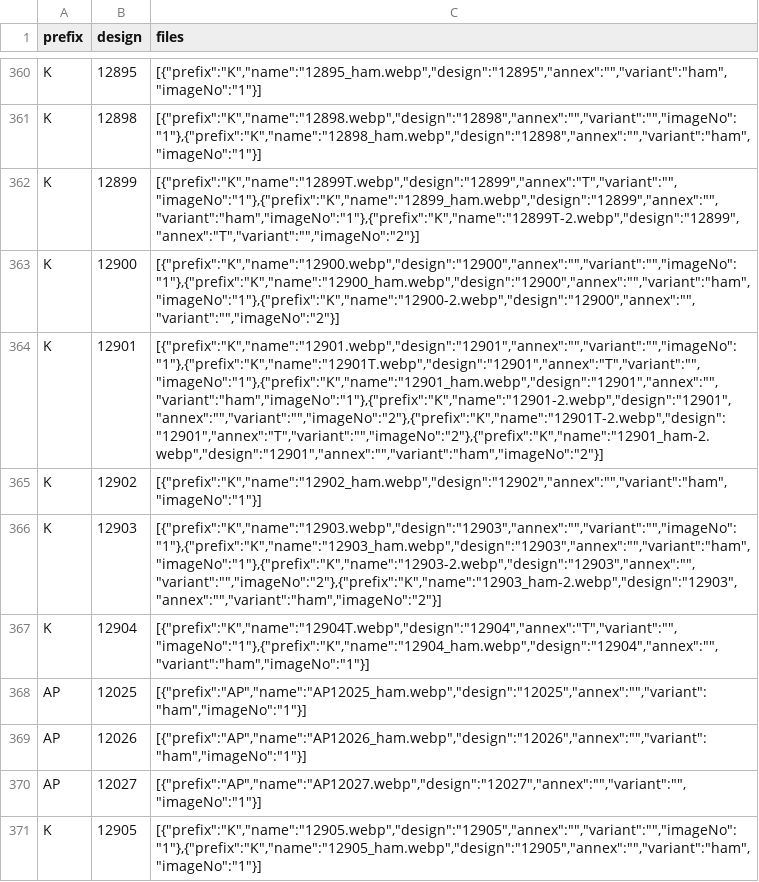
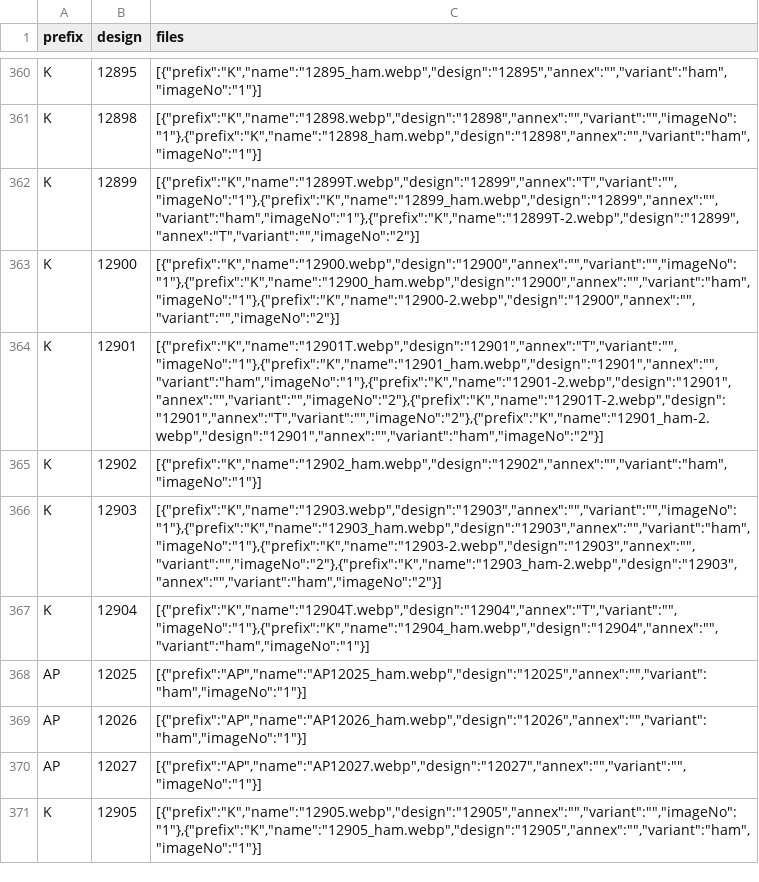
Before and after one commit to firatdmf/demfirat, a CSV file: src/vir_db/products_embroidered_sheer_curtain_fabrics.csv, drawn as a sheet; only a part is shown, gaps mark what is left out; the diff names each change by its address in the sheet, - before the commit and + after, or states it on an @@ line.

```diff
--- a/src/vir_db/products_embroidered_sheer_curtain_fabrics.csv
+++ b/src/vir_db/products_embroidered_sheer_curtain_fabrics.csv
-C364 (files): [{"prefix":"K","name":"12901.webp","design":"12901","annex":"","variant":"","imageNo":"1"},{"prefix":"K","name":"12901T.webp","design":"12901","annex":"T","variant":"","imageNo":"1"},{"prefix":"K","name":"12901_ham.webp","design":"12901","annex":"","variant":"ham","imageNo":"1"},{"prefix":"K","name":"12901-2.webp","design":"12901","annex":"","variant":"","imageNo":"2"},{"prefix":"K","name":"12901T-2.webp","design":"12901","annex":"T","variant":"","imageNo":"2"},{"prefix":"K","name":"12901_ham-2.webp","design":"12901","annex":"","variant":"ham","imageNo":"2"}]
+C364 (files): [{"prefix":"K","name":"12901T.webp","design":"12901","annex":"T","variant":"","imageNo":"1"},{"prefix":"K","name":"12901_ham.webp","design":"12901","annex":"","variant":"ham","imageNo":"1"},{"prefix":"K","name":"12901-2.webp","design":"12901","annex":"","variant":"","imageNo":"2"},{"prefix":"K","name":"12901T-2.webp","design":"12901","annex":"T","variant":"","imageNo":"2"},{"prefix":"K","name":"12901_ham-2.webp","design":"12901","annex":"","variant":"ham","imageNo":"2"}]
```
Also changed, not shown: 3 other files.
